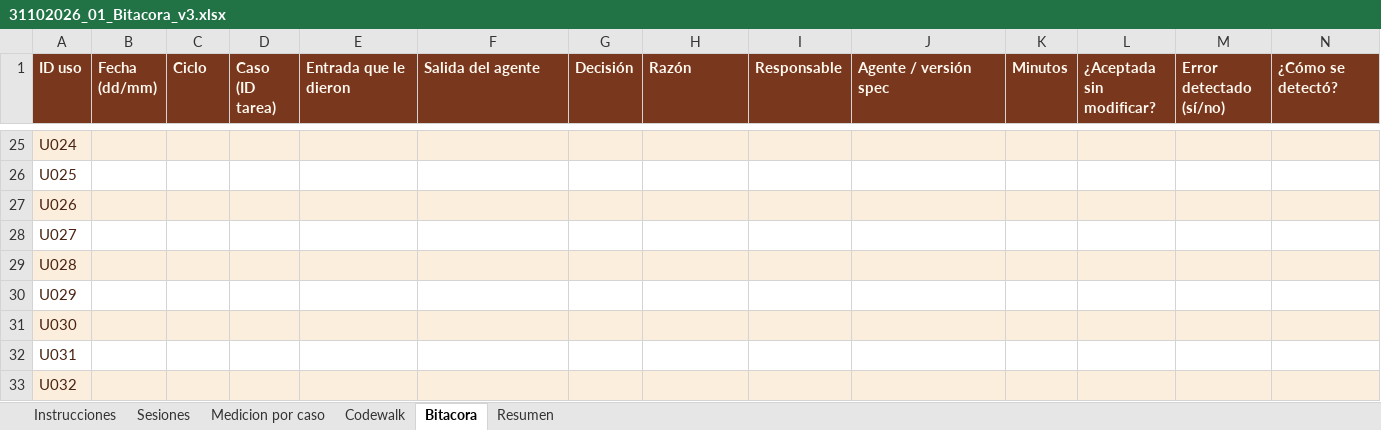
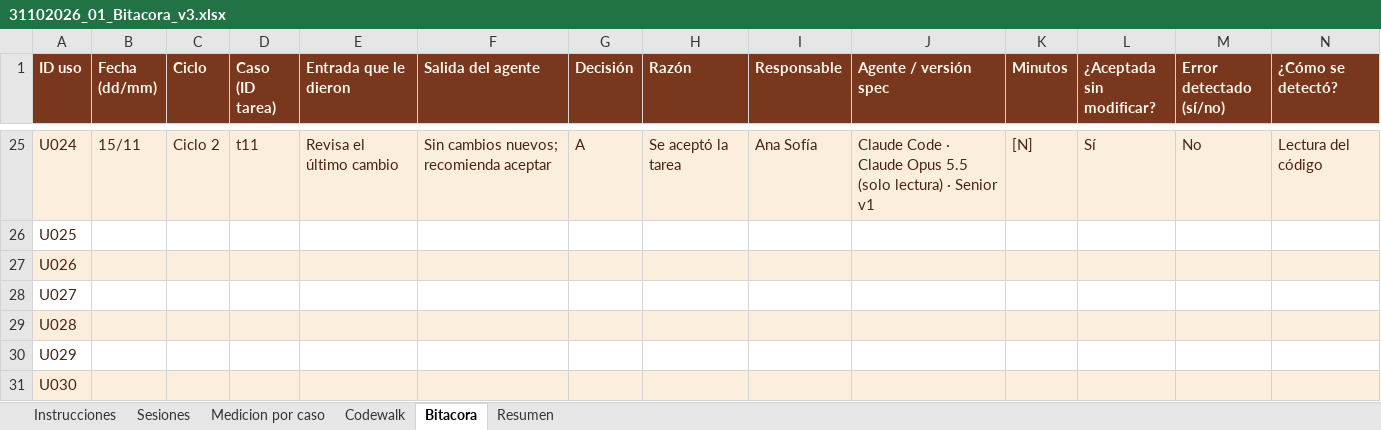
Before and after one commit to Sofii141/notitas, an Excel workbook: 05 - Ciclos y bitacora/31102026_01_Bitacora_v3.xlsx, sheet Bitacora, drawn as a sheet; only a part is shown, gaps mark what is left out; the shorter side is filled out with more unchanged rows; values as stored, in another font and other column widths than the file's, no borders; the diff covers the shown part only; the diff names each change by its address in the sheet, - before the commit and + after, or states it on an @@ line.

```diff
--- a/05 - Ciclos y bitacora/31102026_01_Bitacora_v3.xlsx (sheet Bitacora)
+++ b/05 - Ciclos y bitacora/31102026_01_Bitacora_v3.xlsx (sheet Bitacora)
-B25 (Fecha (dd/mm)): (empty)
+B25 (Fecha (dd/mm)): 15/11
-C25 (Ciclo): (empty)
+C25 (Ciclo): Ciclo 2
-D25 (Caso (ID tarea)): (empty)
+D25 (Caso (ID tarea)): t11
-E25 (Entrada que le dieron): (empty)
+E25 (Entrada que le dieron): Revisa el último cambio
-F25 (Salida del agente): (empty)
+F25 (Salida del agente): Sin cambios nuevos; recomienda aceptar
-G25 (Decisión): (empty)
+G25 (Decisión): A
-H25 (Razón): (empty)
+H25 (Razón): Se aceptó la tarea
-I25 (Responsable): (empty)
+I25 (Responsable): Ana Sofía
-J25 (Agente / versión spec): (empty)
+J25 (Agente / versión spec): Claude Code · Claude Opus 5.5 (solo lectura) · Senior v1
-K25 (Minutos): (empty)
+K25 (Minutos): [N]
-L25 (¿Aceptada sin modificar?): (empty)
+L25 (¿Aceptada sin modificar?): Sí
-M25 (Error detectado (sí/no)): (empty)
+M25 (Error detectado (sí/no)): No
-N25 (¿Cómo se detectó?): (empty)
+N25 (¿Cómo se detectó?): Lectura del código
```
Also changed, not shown: 77 edited cells elsewhere in this sheet, sheet Sesiones, sheet Codewalk, sheet Medicion por caso, 11 other files.
